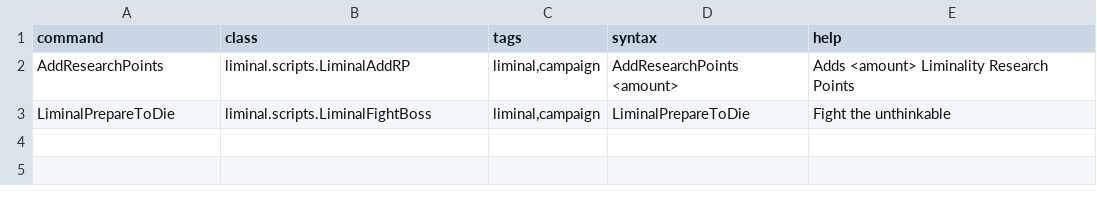
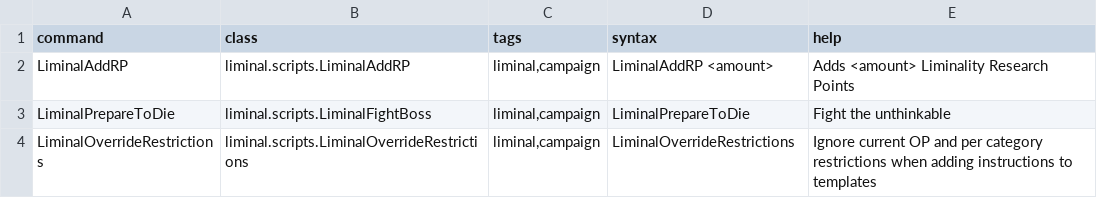
Before and after one commit to mamick2006/liminal, a CSV file: data/console/commands.csv, drawn as a sheet.

```diff
--- a/data/console/commands.csv
+++ b/data/console/commands.csv
@@ -1,3 +1,4 @@
 command,class,tags,syntax,help
-AddResearchPoints,liminal.scripts.LiminalAddRP,"liminal,campaign",AddResearchPoints <amount>,Adds <amount> Liminality Research Points
+LiminalAddRP,liminal.scripts.LiminalAddRP,"liminal,campaign",LiminalAddRP <amount>,Adds <amount> Liminality Research Points
 LiminalPrepareToDie,liminal.scripts.LiminalFightBoss,"liminal,campaign",LiminalPrepareToDie,Fight the unthinkable
+LiminalOverrideRestrictions,liminal.scripts.LiminalOverrideRestrictions,"liminal,campaign",LiminalOverrideRestrictions,Ignore current OP and per category restrictions when adding instructions to templates
```
Also changed, not shown: 4 other files.
